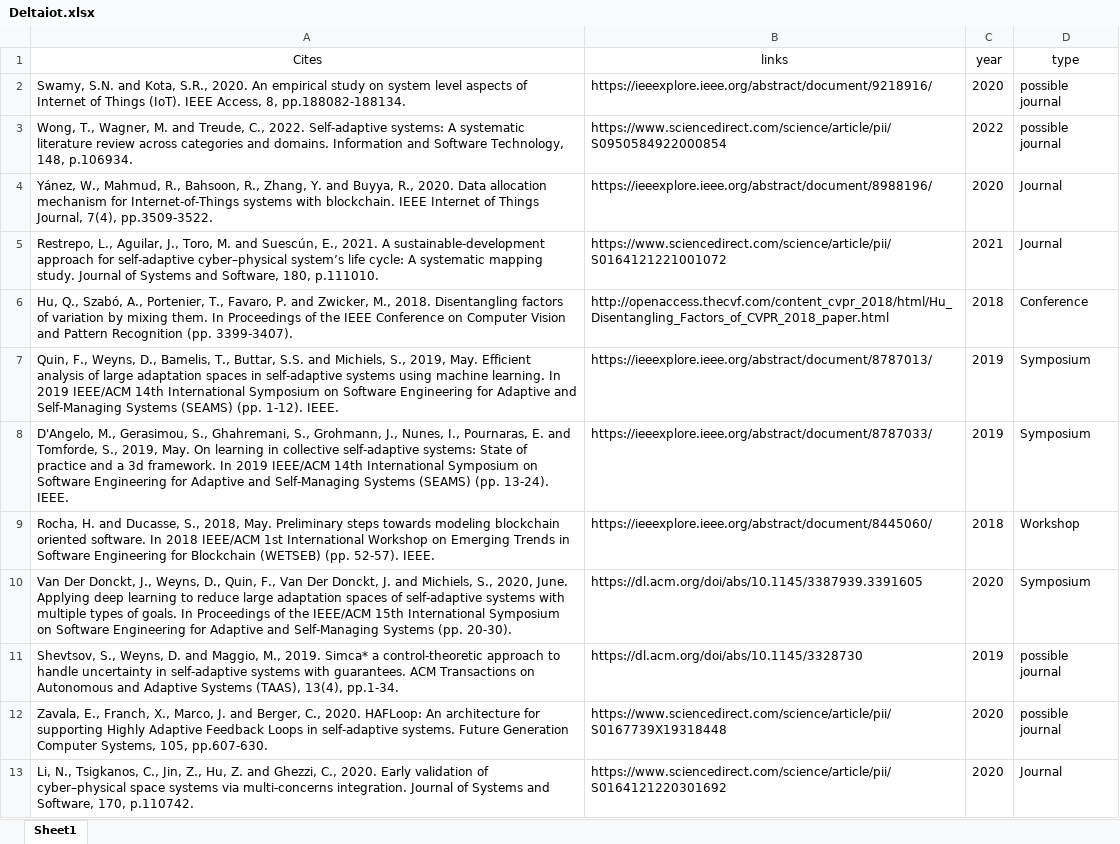
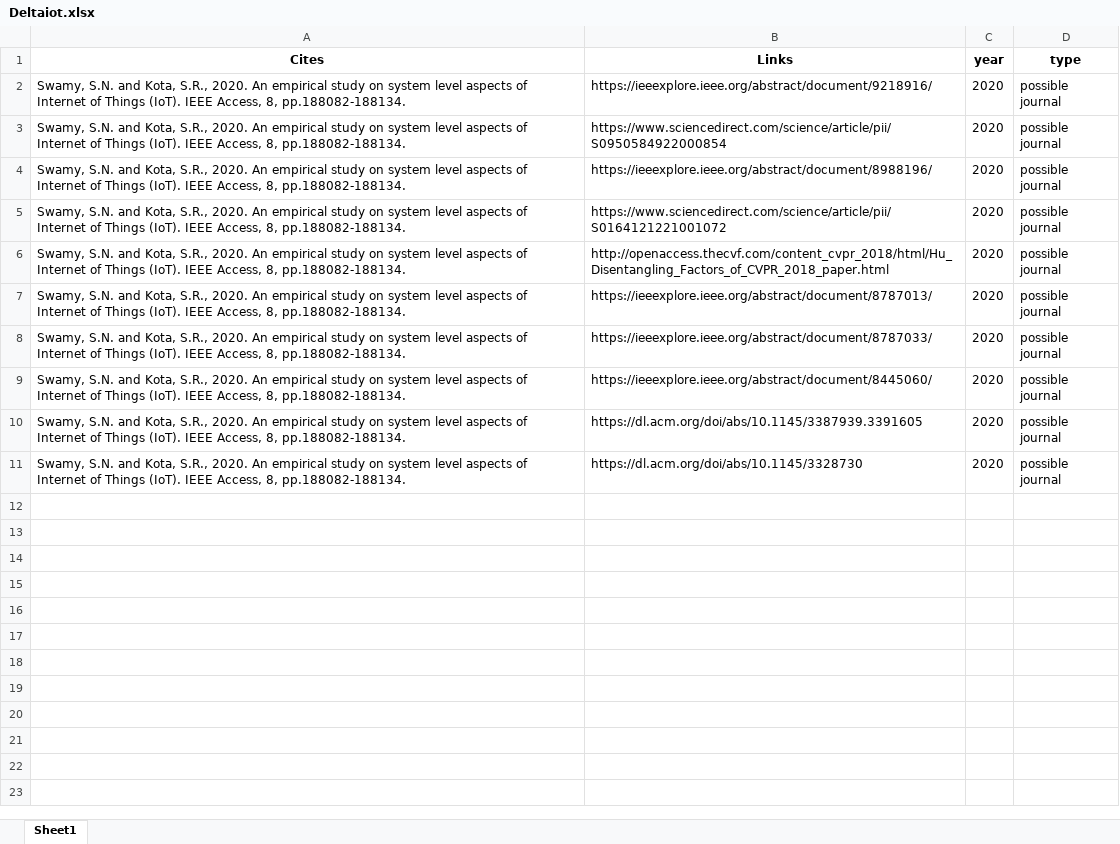
Before and after one commit to alirezakavianifar/win_automation, an Excel workbook: saved_dir/scholar/Deltaiot.xlsx, sheet Sheet1, drawn as a sheet; only a part is shown; values as stored, in another font and other column widths than the file's, no borders; the diff covers the shown part only; the diff names each change by its address in the sheet, - before the commit and + after, or states it on an @@ line.

```diff
--- a/saved_dir/scholar/Deltaiot.xlsx (sheet Sheet1)
+++ b/saved_dir/scholar/Deltaiot.xlsx (sheet Sheet1)
-A1:D1 bold: off
+A1:D1 bold: on
-B1: links
+B1: Links
-A3 (Cites): Wong, T., Wagner, M. and Treude, C., 2022. Self-adaptive systems: A systematic literature review across categories and domains. Information and Software Technology, 148, p.106934.
+A3 (Cites): Swamy, S.N. and Kota, S.R., 2020. An empirical study on system level aspects of Internet of Things (IoT). IEEE Access, 8, pp.188082-188134.
-C3 (year): 2022
+C3 (year): 2020
-A4 (Cites): Yánez, W., Mahmud, R., Bahsoon, R., Zhang, Y. and Buyya, R., 2020. Data allocation mechanism for Internet-of-Things systems with blockchain. IEEE Internet of Things Journal, 7(4), pp.3509-3522.
+A4 (Cites): Swamy, S.N. and Kota, S.R., 2020. An empirical study on system level aspects of Internet of Things (IoT). IEEE Access, 8, pp.188082-188134.
-D4:D5 (type): Journal
+D4:D5 (type): possible journal
-A5 (Cites): Restrepo, L., Aguilar, J., Toro, M. and Suescún, E., 2021. A sustainable-development approach for self-adaptive cyber–physical system’s life cycle: A systematic mapping study. Journal of Systems and Software, 180, p.111010.
+A5 (Cites): Swamy, S.N. and Kota, S.R., 2020. An empirical study on system level aspects of Internet of Things (IoT). IEEE Access, 8, pp.188082-188134.
-C5 (year): 2021
+C5 (year): 2020
-A6 (Cites): Hu, Q., Szabó, A., Portenier, T., Favaro, P. and Zwicker, M., 2018. Disentangling factors of variation by mixing them. In Proceedings of the IEEE Conference on Computer Vision and Pattern Recognition (pp. 3399-3407).
+A6 (Cites): Swamy, S.N. and Kota, S.R., 2020. An empirical study on system level aspects of Internet of Things (IoT). IEEE Access, 8, pp.188082-188134.
-C6 (year): 2018
+C6 (year): 2020
-D6 (type): Conference
+D6 (type): possible journal
-A7 (Cites): Quin, F., Weyns, D., Bamelis, T., Buttar, S.S. and Michiels, S., 2019, May. Efficient analysis of large adaptation spaces in self-adaptive systems using machine learning. In 2019 IEEE/ACM 14th International Symposium on Software Engineering for Adaptive and Self-Managing Systems (SEAMS) (pp. 1-12). IEEE.
+A7 (Cites): Swamy, S.N. and Kota, S.R., 2020. An empirical study on system level aspects of Internet of Things (IoT). IEEE Access, 8, pp.188082-188134.
-C7:C8 (year): 2019
+C7:C8 (year): 2020
-D7:D8 (type): Symposium
+D7:D8 (type): possible journal
-A8 (Cites): D'Angelo, M., Gerasimou, S., Ghahremani, S., Grohmann, J., Nunes, I., Pournaras, E. and Tomforde, S., 2019, May. On learning in collective self-adaptive systems: State of practice and a 3d framework. In 2019 IEEE/ACM 14th International Symposium on Software Engineering for Adaptive and Self-Managing Systems (SEAMS) (pp. 13-24). IEEE.
+A8 (Cites): Swamy, S.N. and Kota, S.R., 2020. An empirical study on system level aspects of Internet of Things (IoT). IEEE Access, 8, pp.188082-188134.
-A9 (Cites): Rocha, H. and Ducasse, S., 2018, May. Preliminary steps towards modeling blockchain oriented software. In 2018 IEEE/ACM 1st International Workshop on Emerging Trends in Software Engineering for Blockchain (WETSEB) (pp. 52-57). IEEE.
+A9 (Cites): Swamy, S.N. and Kota, S.R., 2020. An empirical study on system level aspects of Internet of Things (IoT). IEEE Access, 8, pp.188082-188134.
-C9 (year): 2018
+C9 (year): 2020
-D9 (type): Workshop
+D9 (type): possible journal
-A10 (Cites): Van Der Donckt, J., Weyns, D., Quin, F., Van Der Donckt, J. and Michiels, S., 2020, June. Applying deep learning to reduce large adaptation spaces of self-adaptive systems with multiple types of goals. In Proceedings of the IEEE/ACM 15th International Symposium on Software Engineering for Adaptive and Self-Managing Systems (pp. 20-30).
+A10 (Cites): Swamy, S.N. and Kota, S.R., 2020. An empirical study on system level aspects of Internet of Things (IoT). IEEE Access, 8, pp.188082-188134.
-D10 (type): Symposium
+D10 (type): possible journal
-A11 (Cites): Shevtsov, S., Weyns, D. and Maggio, M., 2019. Simca* a control-theoretic approach to handle uncertainty in self-adaptive systems with guarantees. ACM Transactions on Autonomous and Adaptive Systems (TAAS), 13(4), pp.1-34.
+A11 (Cites): Swamy, S.N. and Kota, S.R., 2020. An empirical study on system level aspects of Internet of Things (IoT). IEEE Access, 8, pp.188082-188134.
-C11 (year): 2019
+C11 (year): 2020
-row 12: Zavala, E., Franch, X., Marco, J. and Berger, C., 2020. HAFLoop: An architecture for supporting Highly Adaptive Feedback Loops in self-adaptive systems. Future Generation Computer Systems, 105, pp.607-630. | https://www.sciencedirect.com/science/article/pii/S0167739X19318448 | 2020 | possible journal
-row 13: Li, N., Tsigkanos, C., Jin, Z., Hu, Z. and Ghezzi, C., 2020. Early validation of cyber–physical space systems via multi-concerns integration. Journal of Systems and Software, 170, p.110742. | https://www.sciencedirect.com/science/article/pii/S0164121220301692 | 2020 | Journal
```
Also changed, not shown: 70 removed rows elsewhere in this sheet, 20 other files.
